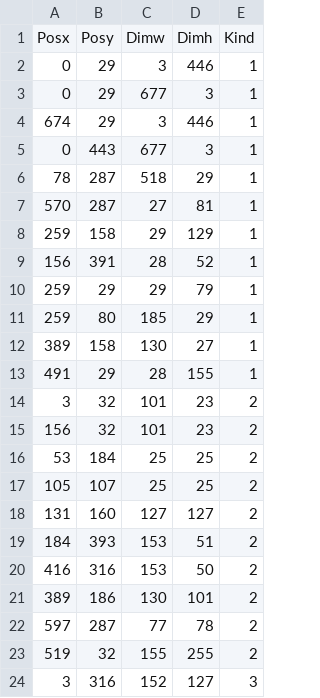
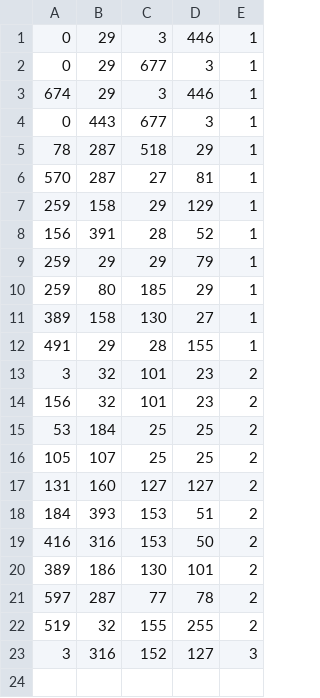
Before and after one commit to amangla20/CS550, a CSV file: WorldsHardestGame/barriers.csv, drawn as a sheet.

```diff
--- a/WorldsHardestGame/barriers.csv
+++ b/WorldsHardestGame/barriers.csv
@@ -1,2 +1 @@
-Posx,Posy,Dimw,Dimh,Kind
 0,29,3,446,1
```
Also changed, not shown: WorldsHardestGame/balls.csv, 4 other files.
